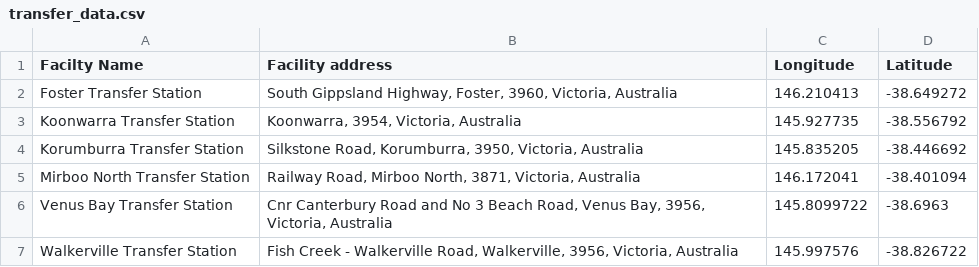
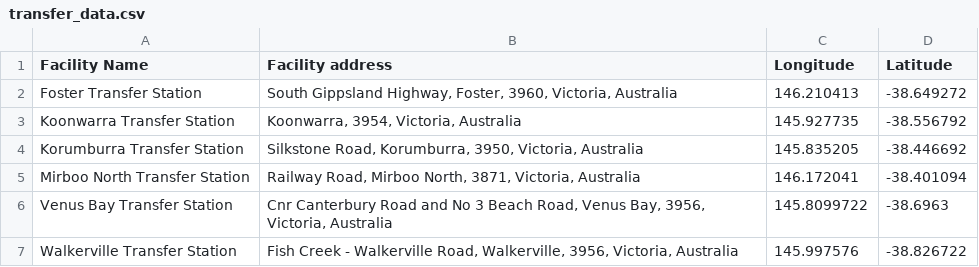
Before and after one commit to vikrant4/sv_vis, a CSV file: transfer_data.csv, drawn as a sheet.

```diff
--- a/transfer_data.csv
+++ b/transfer_data.csv
@@ -1,2 +1,2 @@
-Facilty Name,Facility address,Longitude,Latitude
+Facility Name,Facility address,Longitude,Latitude
 Foster Transfer Station,"South Gippsland Highway, Foster, 3960, Victoria,  Australia",146.210413,-38.649272
```
Also changed, not shown: disposal_data.csv, 1 other file.
